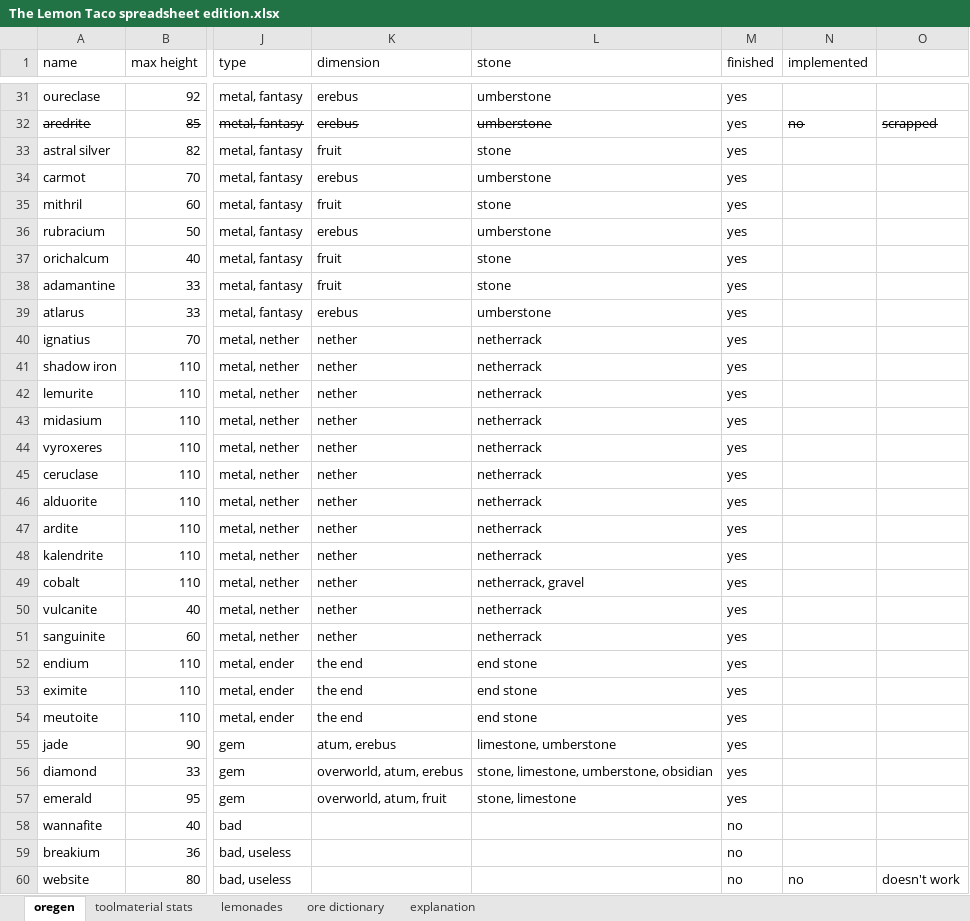
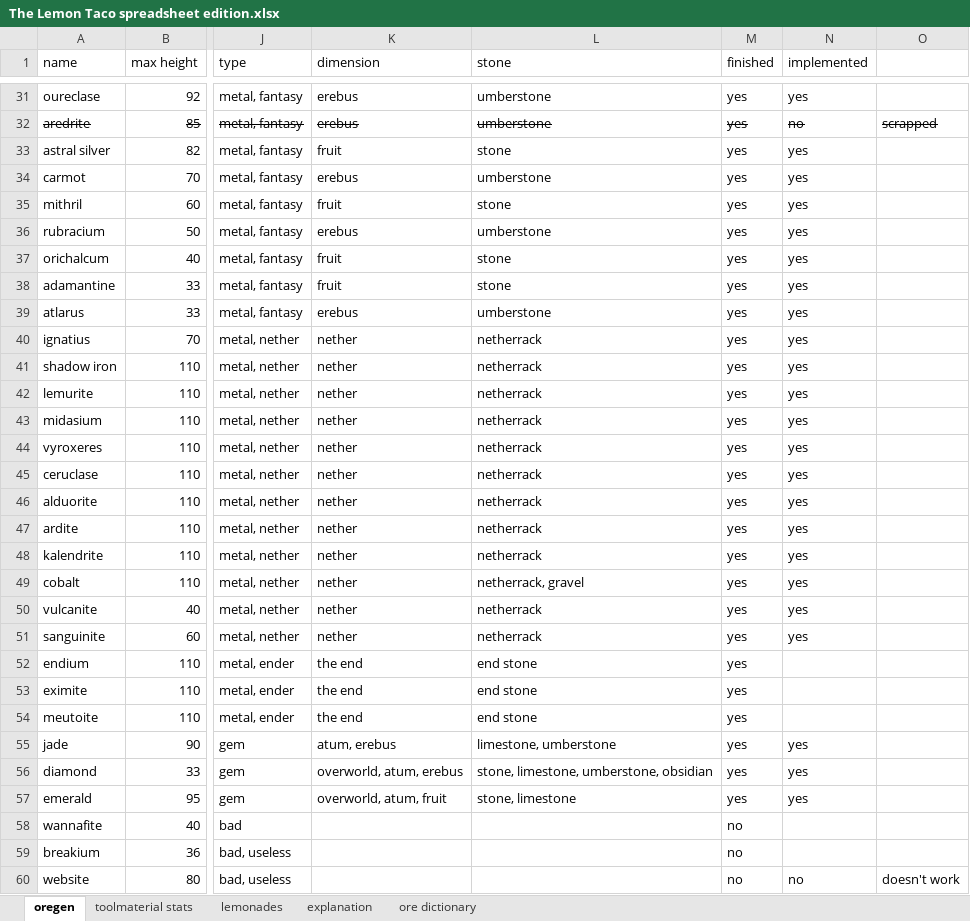
Before and after one commit to RCXcrafter/The-Lemon-Taco, an Excel workbook: The Lemon Taco spreadsheet edition.xlsx, sheet oregen, drawn as a sheet; only a part is shown, gaps mark what is left out; values as stored, in another font and other column widths than the file's, no borders; conditional formats not drawn; the diff covers the shown part only; the diff names each change by its address in the sheet, - before the commit and + after, or states it on an @@ line.

```diff
--- a/The Lemon Taco spreadsheet edition.xlsx (sheet oregen)
+++ b/The Lemon Taco spreadsheet edition.xlsx (sheet oregen)
@@ sheet tab order changed: oregen | toolmaterial stats | lemonades | explanation | ore dictionary @@
-N31 (implemented): (empty)
+N31 (implemented): yes
-M32 strikethrough: off
+M32 strikethrough: on
-N33:N51 (implemented): (empty)
+N33:N51 (implemented): yes
-N55:N57 (implemented): (empty)
+N55:N57 (implemented): yes
```
Also changed, not shown: 35 edited cells elsewhere in this sheet, sheet explanation, sheet lemonades, 3 other files.
